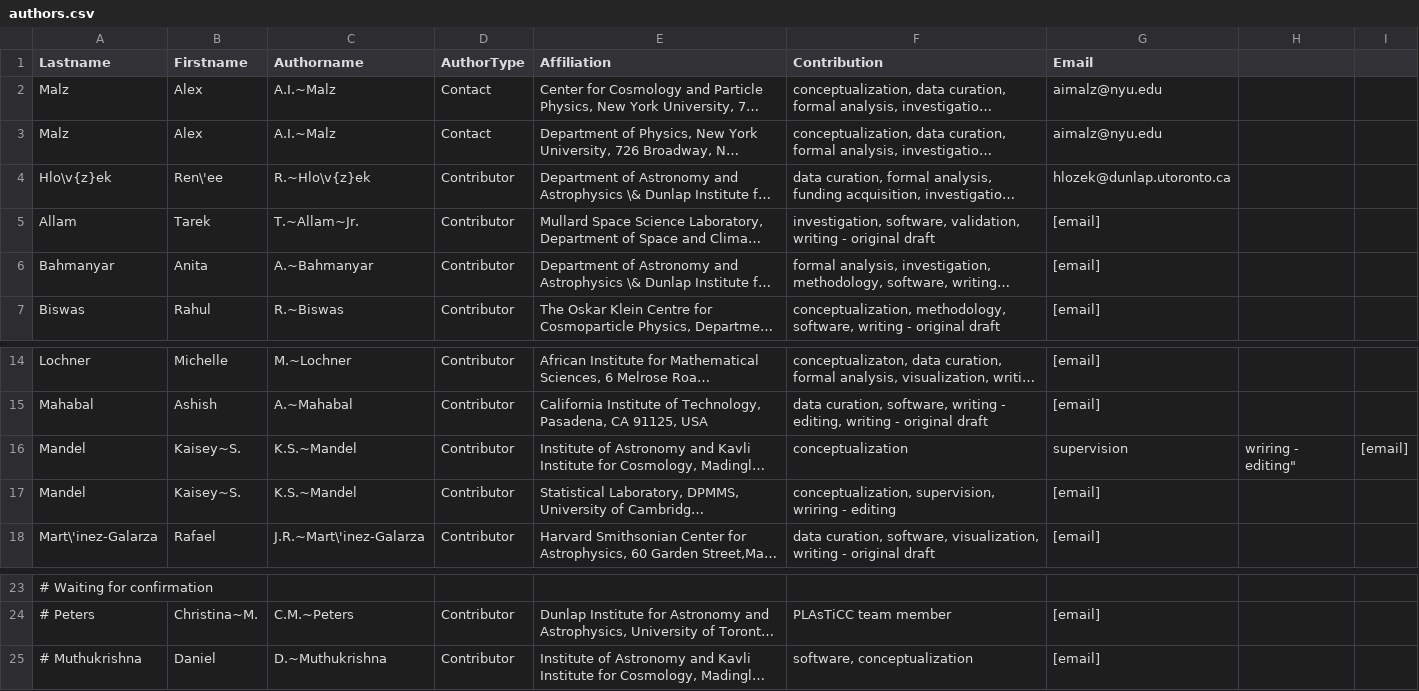
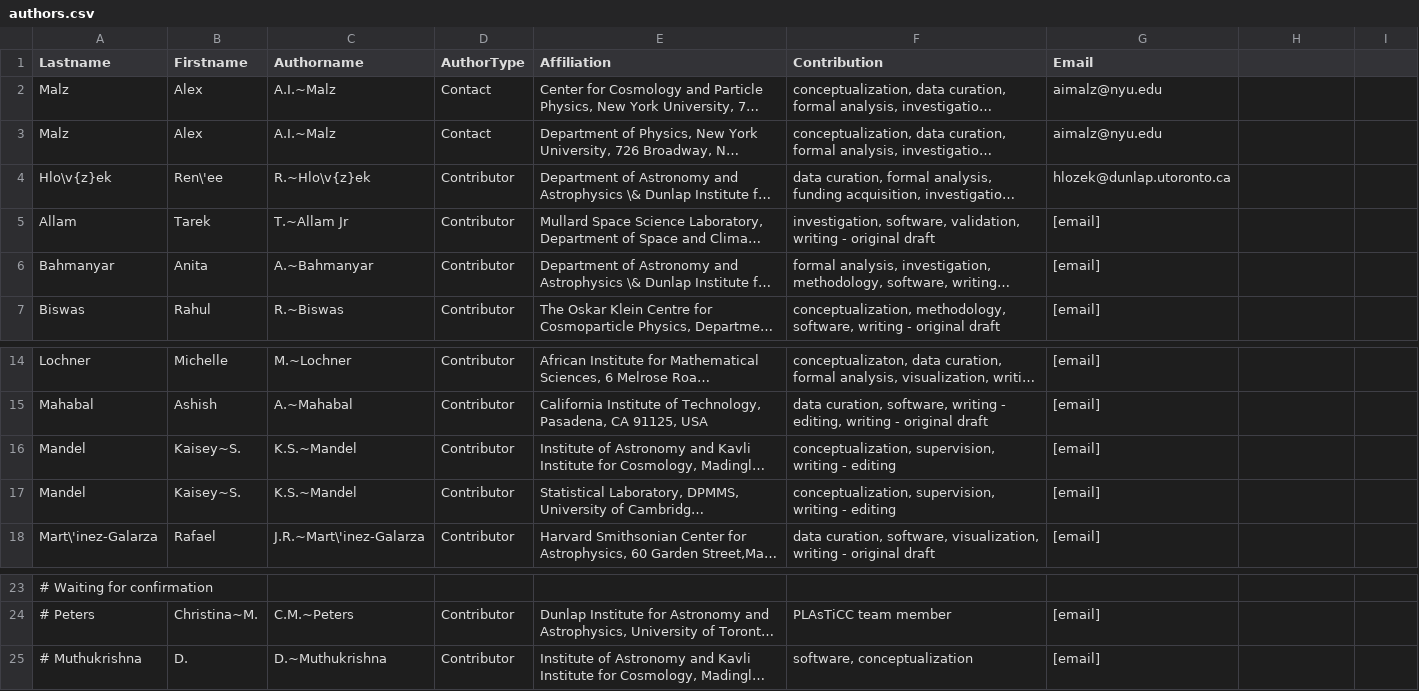
Before and after one commit to aimalz/proclam, a CSV file: paper/authors.csv, drawn as a sheet; only a part is shown, gaps mark what is left out; long unchanged cells end in …; the diff names each change by its address in the sheet, - before the commit and + after, or states it on an @@ line.

Commit message:
fixed merge detritus

```diff
--- a/paper/authors.csv
+++ b/paper/authors.csv
-C5 (Authorname): T.~Allam~Jr.
+C5 (Authorname): T.~Allam Jr
-F16 (Contribution): conceptualization
+F16 (Contribution): conceptualization, supervision, writing - editing
-G16 (Email): supervision
+G16 (Email): [email]
-H16: wriring - editing"
+H16: (empty)
-I16: [email]
+I16: (empty)
-F17 (Contribution): conceptualization, supervision, wriring - editing
+F17 (Contribution): conceptualization, supervision, writing - editing
-B25 (Firstname): Daniel
+B25 (Firstname): D.
```
